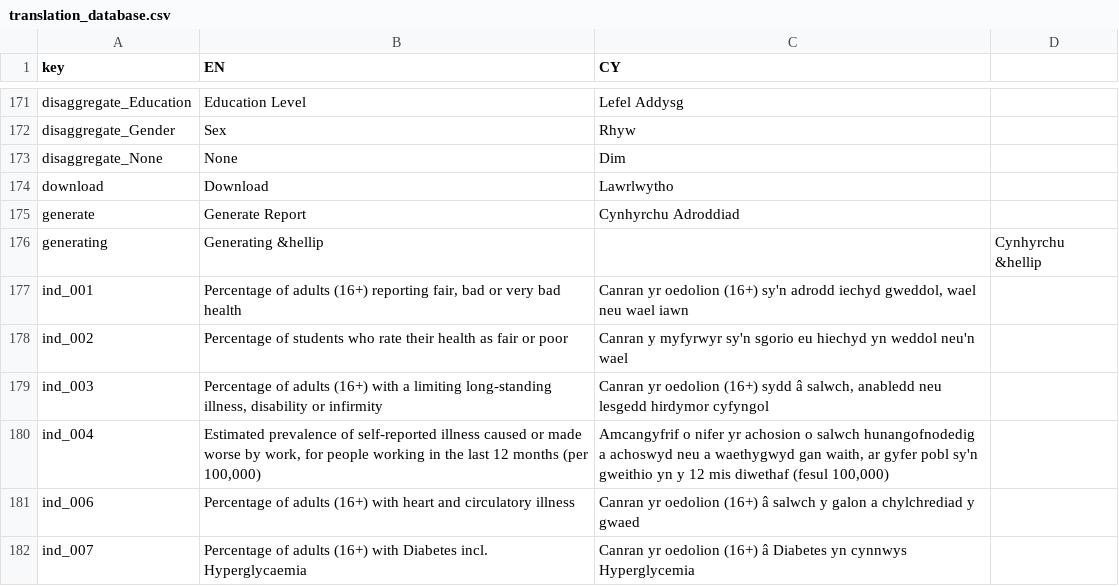
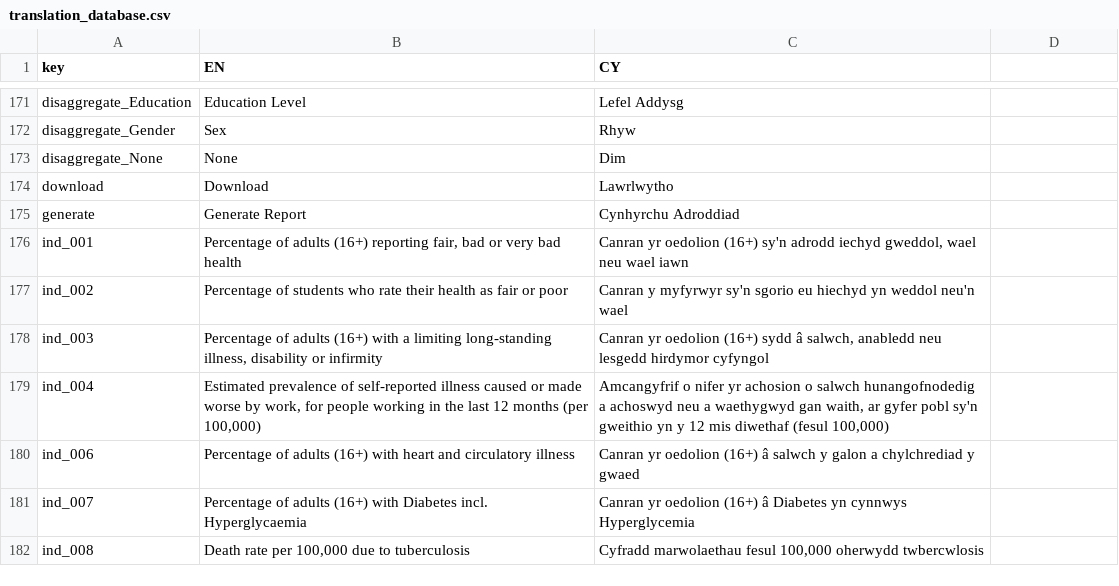
Before and after one commit to StatsRhian/whesApp, a CSV file: inst/extdata/translation_database.csv, drawn as a sheet; only a part is shown, gaps mark what is left out; the shorter side is filled out with more unchanged rows; the diff names each change by its address in the sheet, - before the commit and + after, or states it on an @@ line.

Commit message:
Remove additional column in translation

```diff
--- a/inst/extdata/translation_database.csv
+++ b/inst/extdata/translation_database.csv
-row 176: generating | Generating &hellip |  | Cynhyrchu &hellip
```
Also changed, not shown: 2 other files.
